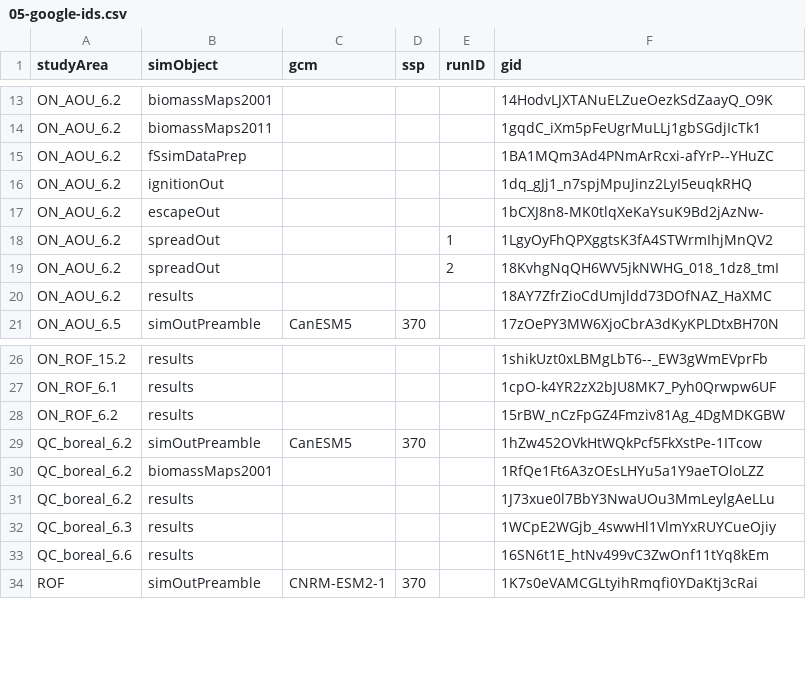
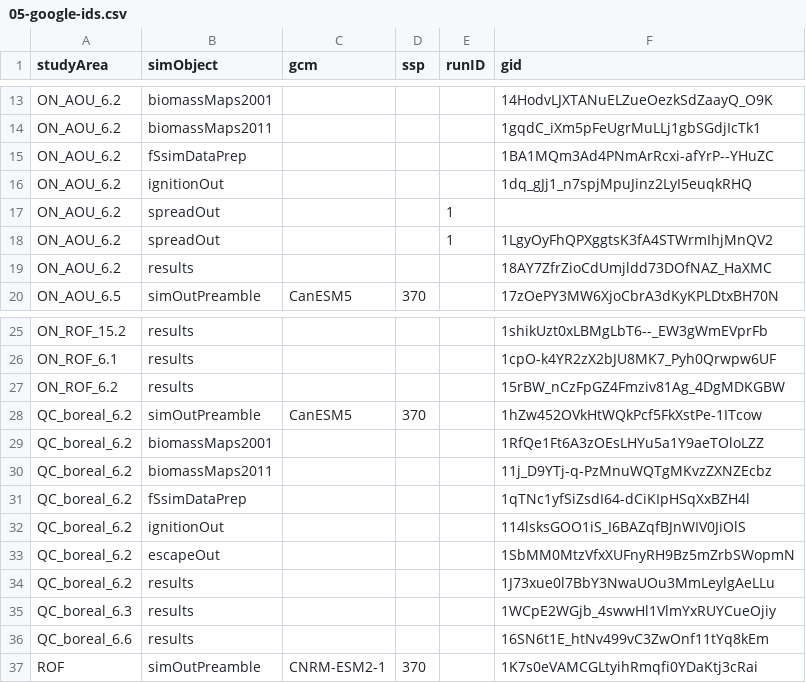
Before and after one commit to FOR-CAST/Ontario_AOU_ROF, a CSV file: 05-google-ids.csv, drawn as a sheet; only a part is shown, gaps mark what is left out; removed rows and columns are numbered as before the commit, all else as after; the diff names each change by its address in the sheet, - before the commit and + after, or states it on an @@ line.

Commit message:
escape script update && add new gids

```diff
--- a/05-google-ids.csv
+++ b/05-google-ids.csv
-B17 (simObject): escapeOut
+B17 (simObject): spreadOut
-E17 (runID): (empty)
+E17 (runID): 1
-F17 (gid): 1bCXJ8n8-MK0tlqXeKaYsuK9Bd2jAzNw-
+F17 (gid): (empty)
-row 19: ON_AOU_6.2 | spreadOut |  |  | 2 | 18KvhgNqQH6WV5jkNWHG_018_1dz8_tmI
+row 30: QC_boreal_6.2 | biomassMaps2011 |  |  |  | 11j_D9YTj-q-PzMnuWQTgMKvzZXNZEcbz
+row 31: QC_boreal_6.2 | fSsimDataPrep |  |  |  | 1qTNc1yfSiZsdI64-dCiKIpHSqXxBZH4l
+row 32: QC_boreal_6.2 | ignitionOut |  |  |  | 114lsksGOO1iS_I6BAZqfBJnWIV0JiOlS
+row 33: QC_boreal_6.2 | escapeOut |  |  |  | 1SbMM0MtzVfxXUFnyRH9Bz5mZrbSWopmN
```
Also changed, not shown: 1 other file.
